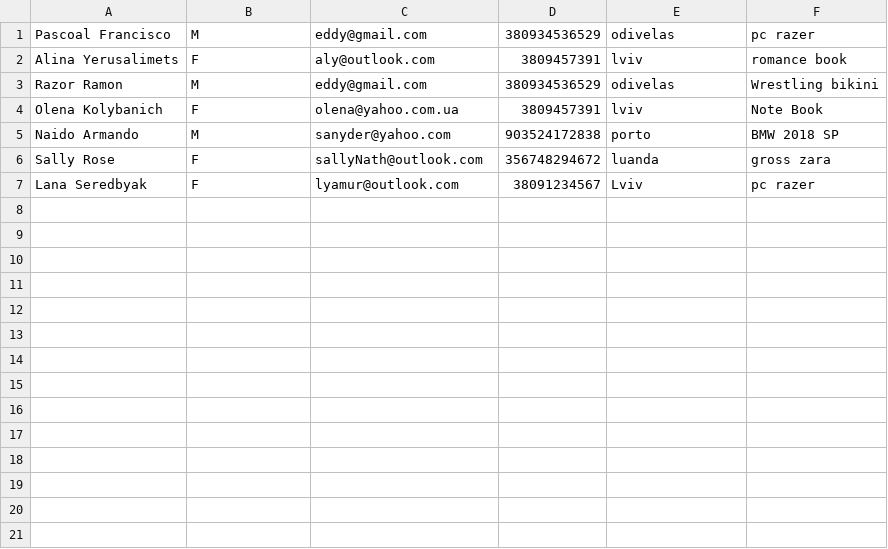
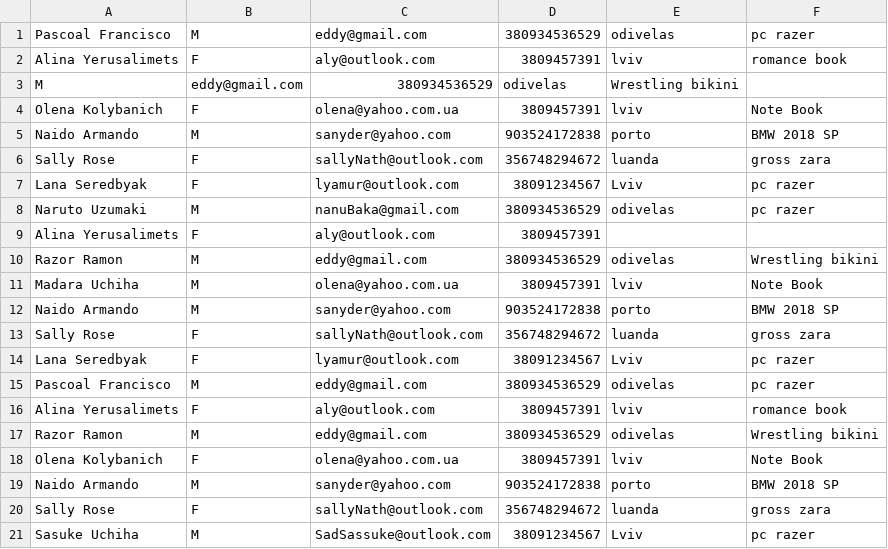
Before and after one commit to PascoalBayonne/Spring-Integration, a CSV file: Spring-Batch-Integration/Import-Customers/src/main/resources/CUSTOMERS_INFO.CSV, drawn as a sheet.

Commit message:
spring-batch-integration listeners and skipPolicy done v01.00.00

```diff
--- a/Spring-Batch-Integration/Import-Customers/src/main/resources/CUSTOMERS_INFO.CSV
+++ b/Spring-Batch-Integration/Import-Customers/src/main/resources/CUSTOMERS_INFO.CSV
@@ -2,2 +2,16 @@ Pascoal Francisco,M,eddy@gmail.com,380934536529,odivelas,pc razer
 Alina Yerusalimets,F,aly@outlook.com,3809457391,lviv,romance book
+M,eddy@gmail.com,380934536529,odivelas,Wrestling bikini
+Olena Kolybanich,F,olena@yahoo.com.ua,3809457391,lviv,Note Book
+Naido Armando,M,sanyder@yahoo.com,903524172838,porto,BMW 2018 SP
+Sally Rose,F,sallyNath@outlook.com,356748294672,luanda,gross zara
+Lana Seredbyak,F,lyamur@outlook.com,38091234567,Lviv,pc razer
+Naruto Uzumaki,M,nanuBaka@gmail.com,380934536529,odivelas,pc razer
+Alina Yerusalimets,F,aly@outlook.com,3809457391
+Razor Ramon,M,eddy@gmail.com,380934536529,odivelas,Wrestling bikini
+Madara Uchiha,M,olena@yahoo.com.ua,3809457391,lviv,Note Book
+Naido Armando,M,sanyder@yahoo.com,903524172838,porto,BMW 2018 SP
+Sally Rose,F,sallyNath@outlook.com,356748294672,luanda,gross zara
+Lana Seredbyak,F,lyamur@outlook.com,38091234567,Lviv,pc razer
+Pascoal Francisco,M,eddy@gmail.com,380934536529,odivelas,pc razer
+Alina Yerusalimets,F,aly@outlook.com,3809457391,lviv,romance book
 Razor Ramon,M,eddy@gmail.com,380934536529,odivelas,Wrestling bikini
@@ -6,2 +20,2 @@ Naido Armando,M,sanyder@yahoo.com,903524172838,porto,BMW 2018 SP
 Sally Rose,F,sallyNath@outlook.com,356748294672,luanda,gross zara
-Lana Seredbyak,F,lyamur@outlook.com,38091234567,Lviv,pc razer
+Sasuke Uchiha,M,SadSassuke@outlook.com,38091234567,Lviv,pc razer
```
Also changed, not shown: Spring-Batch-Integration/Import-Customers/target/classes/CUSTOMERS_INFO.CSV, 11 other files.
